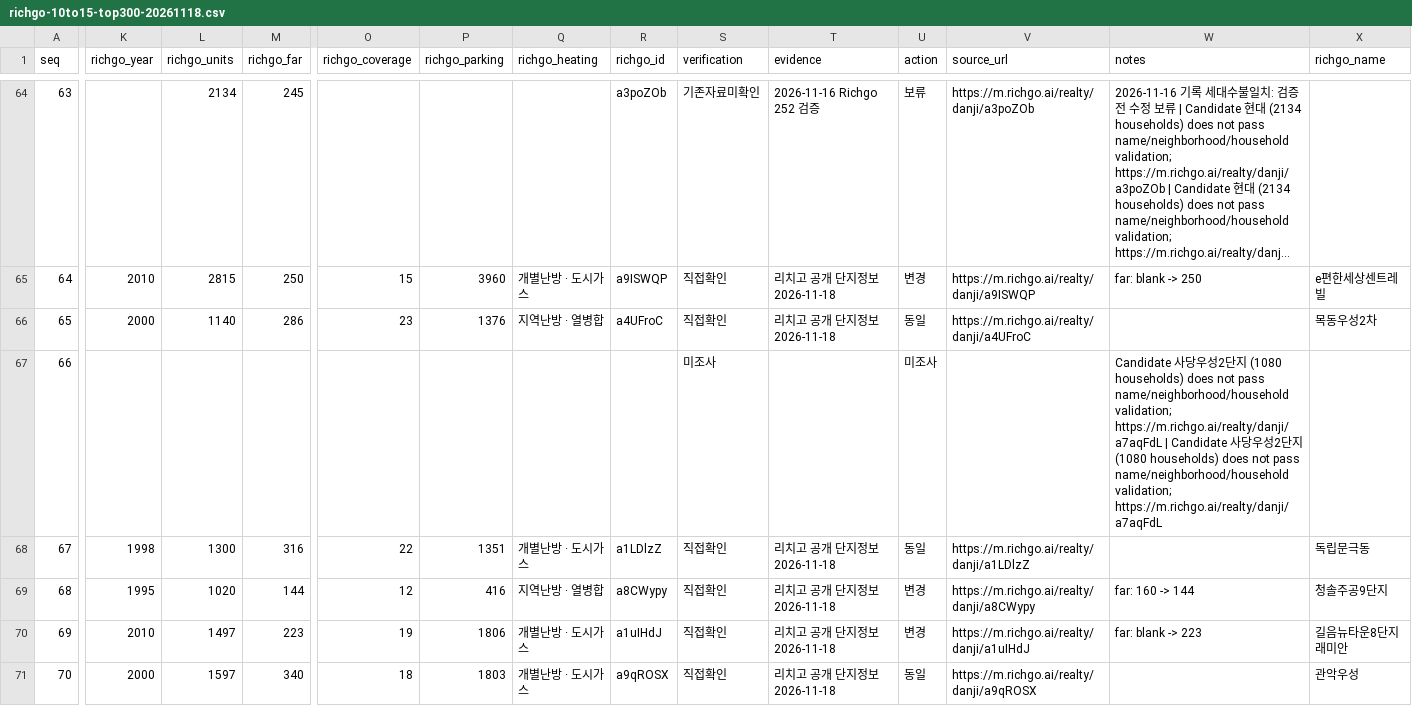
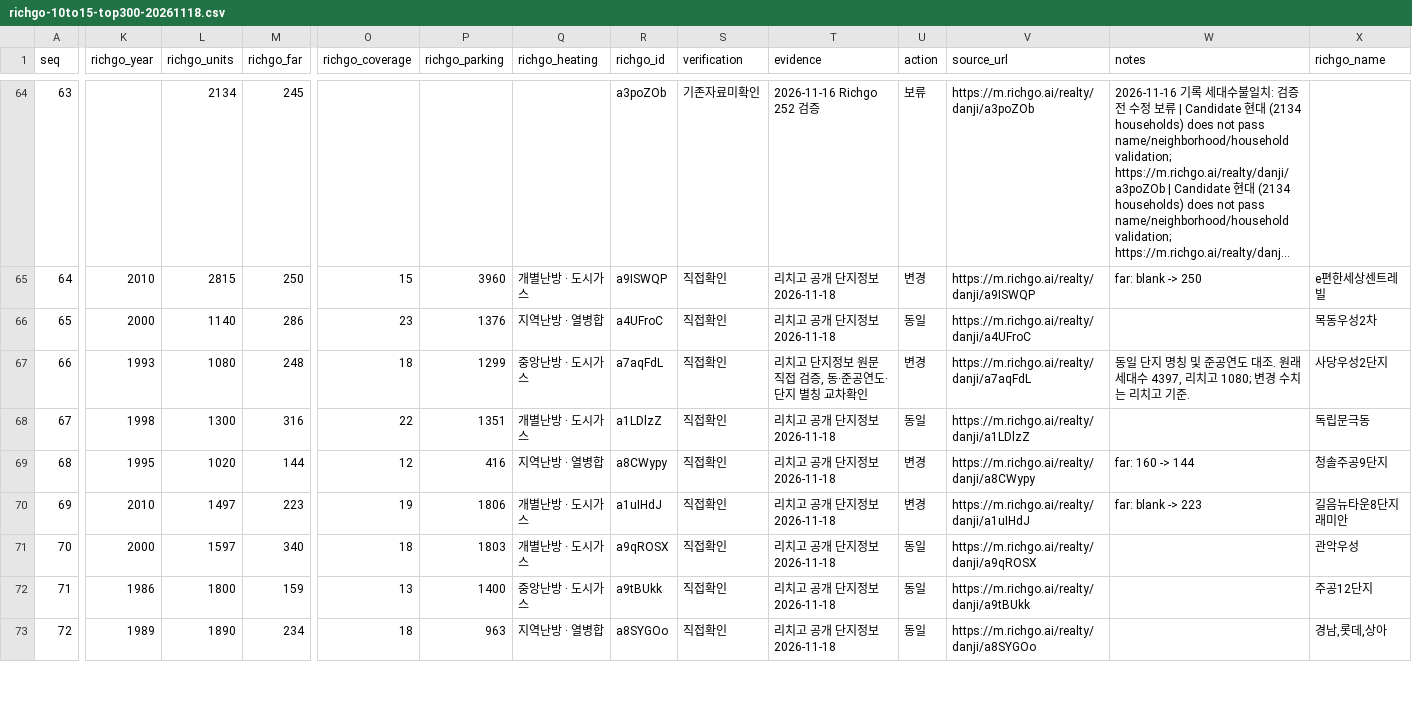
Before and after one commit to shinstory1234-hub/-honbab-map, a CSV file: docs/richgo-10to15-top300-20261118.csv, drawn as a sheet; only a part is shown, gaps mark what is left out; the shorter side is filled out with more unchanged rows; long unchanged cells end in …; the diff covers the shown part only; the diff names each change by its address in the sheet, - before the commit and + after, or states it on an @@ line.

Commit message:
audit: confirm eight more formerly ambiguous complexes against Richgo detail pages and naming aliases

```diff
--- a/docs/richgo-10to15-top300-20261118.csv
+++ b/docs/richgo-10to15-top300-20261118.csv
-K67 (richgo_year): (empty)
+K67 (richgo_year): 1993
-L67 (richgo_units): (empty)
+L67 (richgo_units): 1080
-M67 (richgo_far): (empty)
+M67 (richgo_far): 248
-O67 (richgo_coverage): (empty)
+O67 (richgo_coverage): 18
-P67 (richgo_parking): (empty)
+P67 (richgo_parking): 1299
-Q67 (richgo_heating): (empty)
+Q67 (richgo_heating): 중앙난방 · 도시가스
-R67 (richgo_id): (empty)
+R67 (richgo_id): a7aqFdL
-S67 (verification): 미조사
+S67 (verification): 직접확인
-T67 (evidence): (empty)
+T67 (evidence): 리치고 단지정보 원문 직접 검증, 동·준공연도·단지 별칭 교차확인
-U67 (action): 미조사
+U67 (action): 변경
-V67 (source_url): (empty)
+V67 (source_url): https://m.richgo.ai/realty/danji/a7aqFdL
-W67 (notes): Candidate 사당우성2단지 (1080 households) does not pass name/neighborhood/household validation; https://m.richgo.ai/realty/danji/a7aqFdL | Candidate 사당우성2단지 (1080 households) does not pass name/neighborhood/household validation; https://m.richgo.ai/realty/danji/a7aqFdL
+W67 (notes): 동일 단지 명칭 및 준공연도 대조. 원래 세대수 4397, 리치고 1080; 변경 수치는 리치고 기준.
-X67 (richgo_name): (empty)
+X67 (richgo_name): 사당우성2단지
```
Also changed, not shown: 78 edited cells elsewhere in this file.
